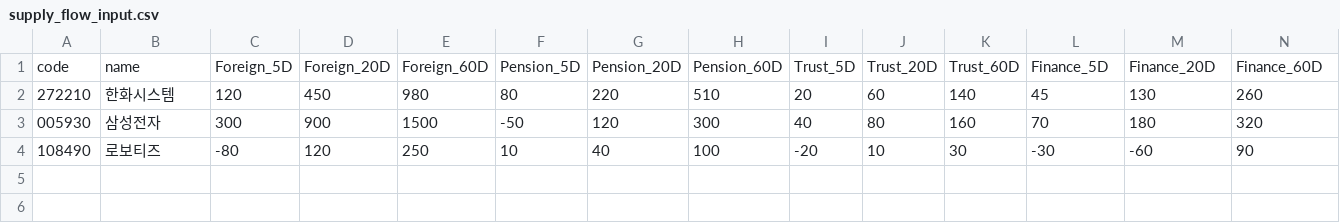
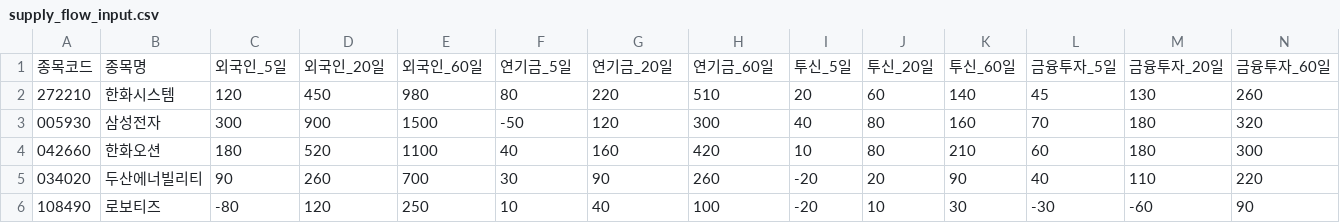
Before and after one commit to babbu28238/investment-json-data, a CSV file: supply_flow_input.csv, drawn as a sheet.

```diff
--- a/supply_flow_input.csv
+++ b/supply_flow_input.csv
@@ -1,4 +1,6 @@
-code,name,Foreign_5D,Foreign_20D,Foreign_60D,Pension_5D,Pension_20D,Pension_60D,Trust_5D,Trust_20D,Trust_60D,Finance_5D,Finance_20D,Finance_60D
+종목코드,종목명,외국인_5일,외국인_20일,외국인_60일,연기금_5일,연기금_20일,연기금_60일,투신_5일,투신_20일,투신_60일,금융투자_5일,금융투자_20일,금융투자_60일
 272210,한화시스템,120,450,980,80,220,510,20,60,140,45,130,260
 005930,삼성전자,300,900,1500,-50,120,300,40,80,160,70,180,320
+042660,한화오션,180,520,1100,40,160,420,10,80,210,60,180,300
+034020,두산에너빌리티,90,260,700,30,90,260,-20,20,90,40,110,220
 108490,로보티즈,-80,120,250,10,40,100,-20,10,30,-30,-60,90
```
Also changed, not shown: report_hints.csv, stock_candidates_input.csv.
